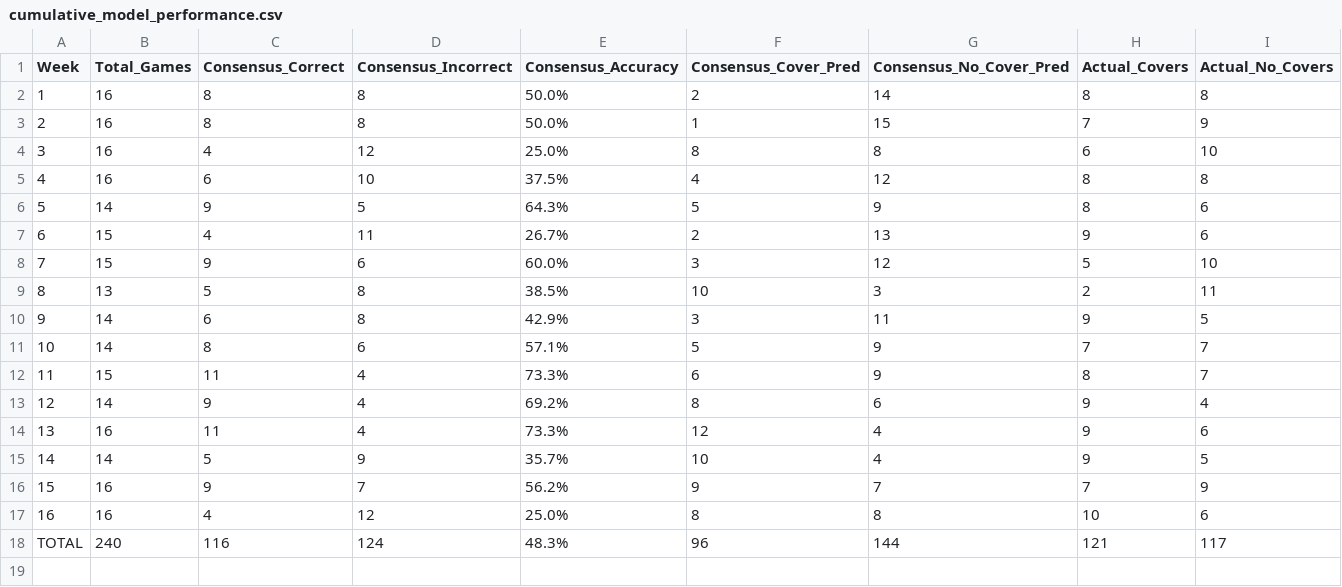
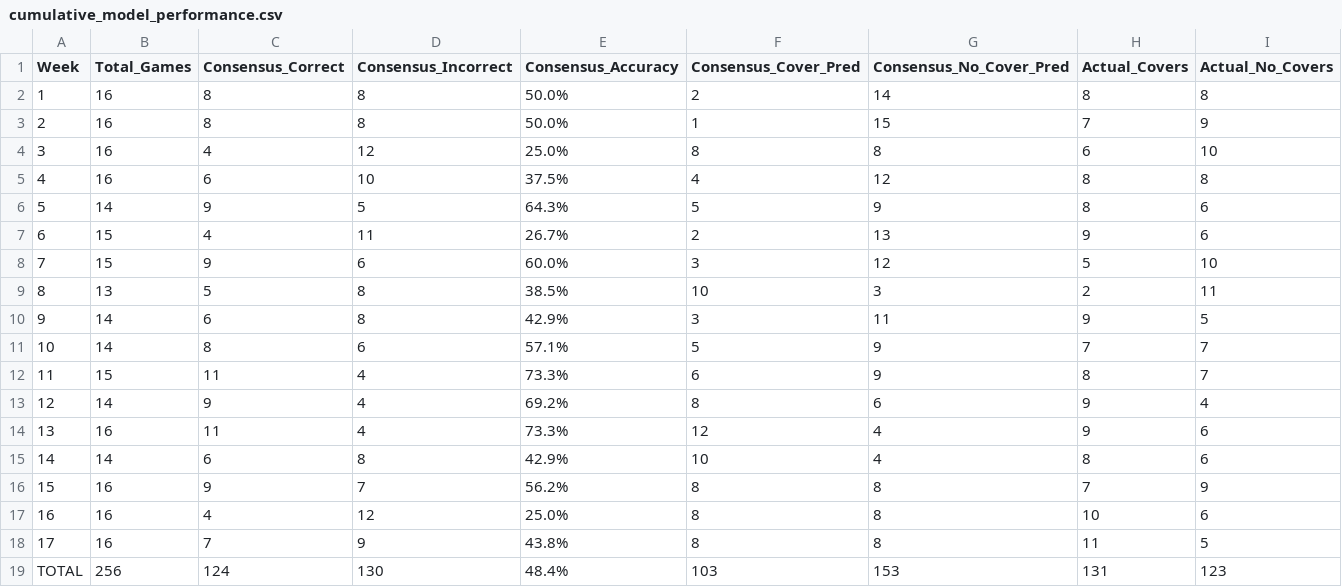
Before and after one commit to mightenyip/nfl-cover-model, a CSV file: data/model_performance/cumulative_model_performance.csv, drawn as a sheet.

Commit message:
Backfill W10/W14/W15 results, update cumulative performance, add Week18 odds+EPA

```diff
--- a/data/model_performance/cumulative_model_performance.csv
+++ b/data/model_performance/cumulative_model_performance.csv
@@ -14,5 +14,6 @@ Week,Total_Games,Consensus_Correct,Consensus_Incorrect,Consensus_Accuracy,Consen
 13,16,11,4,73.3%,12,4,9,6
-14,14,5,9,35.7%,10,4,9,5
-15,16,9,7,56.2%,9,7,7,9
+14,14,6,8,42.9%,10,4,8,6
+15,16,9,7,56.2%,8,8,7,9
 16,16,4,12,25.0%,8,8,10,6
-TOTAL,240,116,124,48.3%,96,144,121,117
+17,16,7,9,43.8%,8,8,11,5
+TOTAL,256,124,130,48.4%,103,153,131,123
```
Also changed, not shown: models/model_a/model_a_week17_predictions.csv, models/model_b/model_b_week17_predictions.csv, 17 other files.
